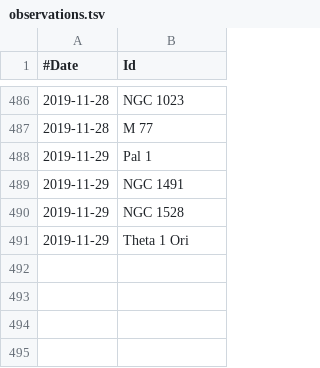
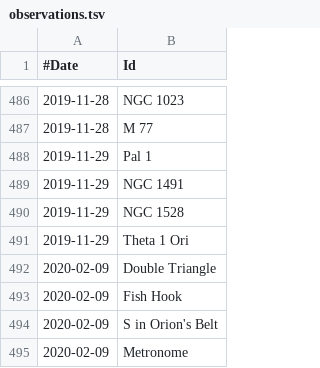
Before and after one commit to jonathanacross/astrodb, a TSV file: data/observations.tsv, drawn as a sheet; only a part is shown, gaps mark what is left out.

Commit message:
some small data fixes, and a few more observations

```diff
--- a/data/observations.tsv
+++ b/data/observations.tsv
@@ -491 +491,5 @@
 2019-11-29	Theta 1 Ori
+2020-02-09	Double Triangle
+2020-02-09	Fish Hook
+2020-02-09	S in Orion's Belt
+2020-02-09	Metronome
```
Also changed, not shown: data/objects.tsv, data/programs.tsv.
